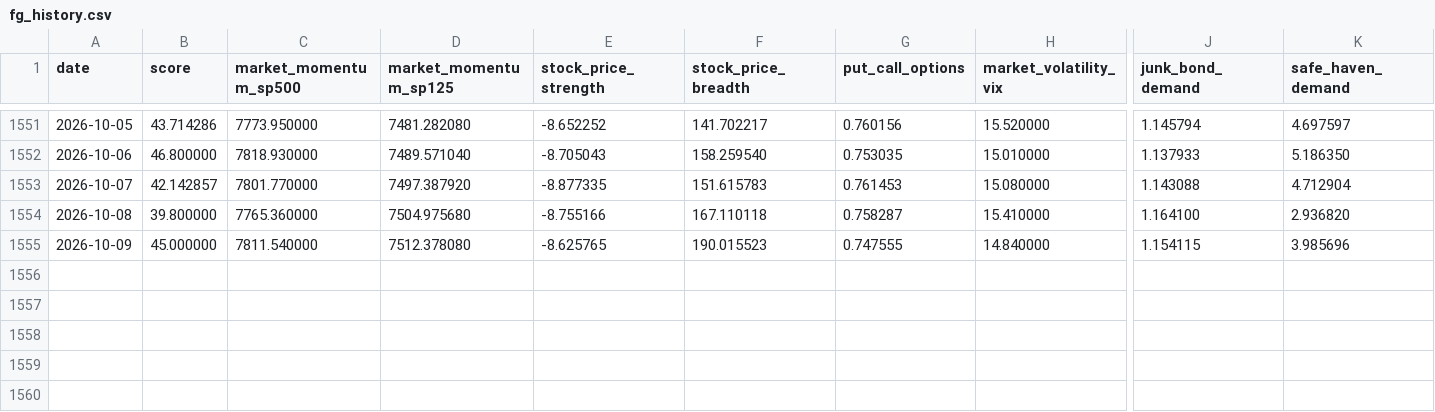
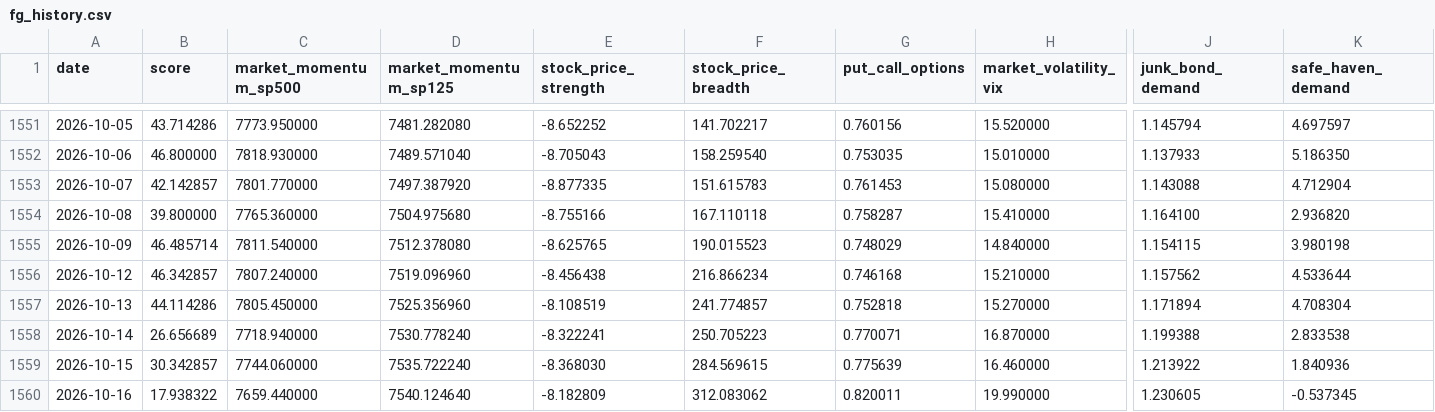
Before and after one commit to uncmac/market-risk-lab, a CSV file: data/fg_history.csv, drawn as a sheet; only a part is shown, gaps mark what is left out; rows hold the shown columns only; the diff names each change by its address in the sheet, - before the commit and + after, or states it on an @@ line.

```diff
--- a/data/fg_history.csv
+++ b/data/fg_history.csv
-B1555 (score): 45.000000
+B1555 (score): 46.485714
-G1555 (put_call_options): 0.747555
+G1555 (put_call_options): 0.748029
-K1555 (safe_haven_demand): 3.985696
+K1555 (safe_haven_demand): 3.980198
+row 1556: 2026-10-12 | 46.342857 | 7807.240000 | 7519.096960 | -8.456438 | 216.866234 | 0.746168 | 15.210000 | 1.157562 | 4.533644
+row 1557: 2026-10-13 | 44.114286 | 7805.450000 | 7525.356960 | -8.108519 | 241.774857 | 0.752818 | 15.270000 | 1.171894 | 4.708304
+row 1558: 2026-10-14 | 26.656689 | 7718.940000 | 7530.778240 | -8.322241 | 250.705223 | 0.770071 | 16.870000 | 1.199388 | 2.833538
+row 1559: 2026-10-15 | 30.342857 | 7744.060000 | 7535.722240 | -8.368030 | 284.569615 | 0.775639 | 16.460000 | 1.213922 | 1.840936
+row 1560: 2026-10-16 | 17.938322 | 7659.440000 | 7540.124640 | -8.182809 | 312.083062 | 0.820011 | 19.990000 | 1.230605 | -0.537345
```
Also changed, not shown: data/spy_ohlc.csv, results/backtest_v0_completed.csv, 35 other files.
